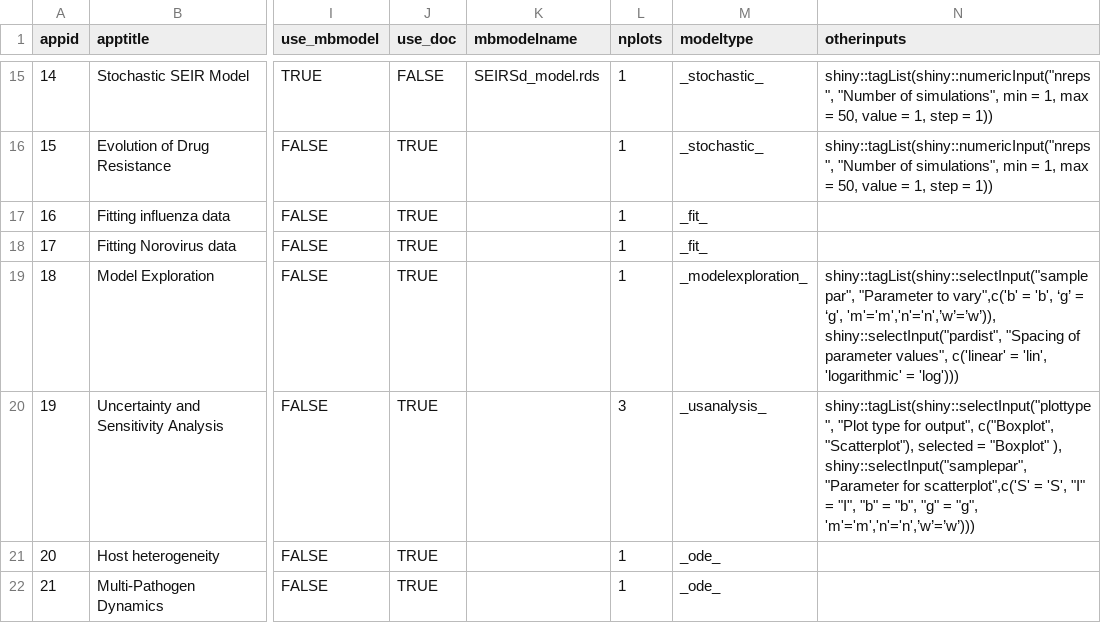
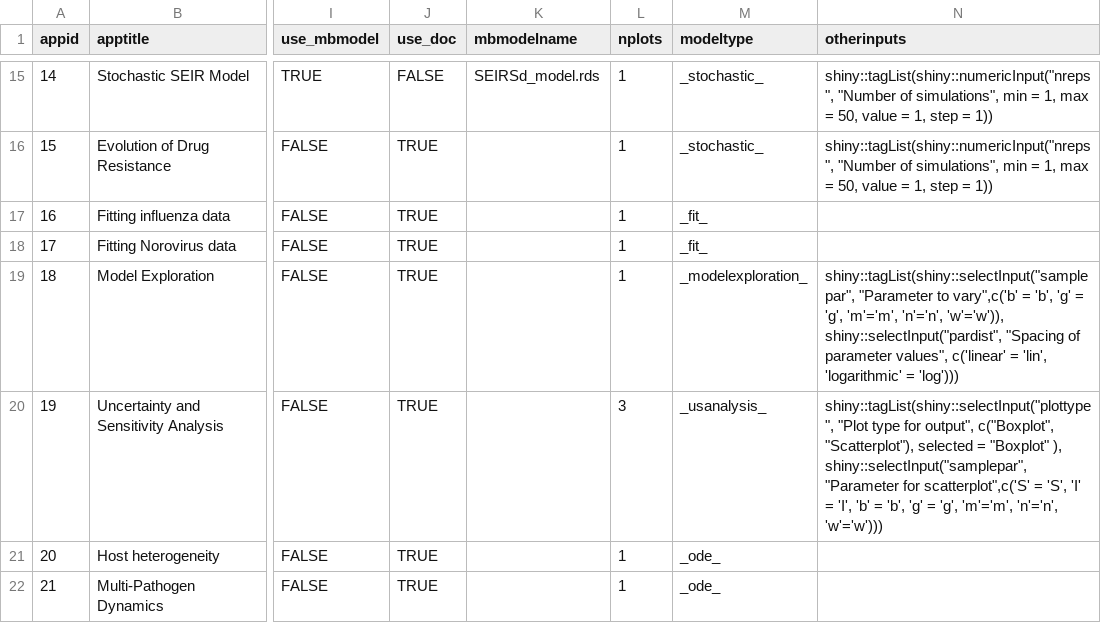
Before and after one commit to ahgroup/DSAIDE, a TSV file: inst/appinformation/apptable.tsv, drawn as a sheet; only a part is shown, gaps mark what is left out; the diff names each change by its address in the sheet, - before the commit and + after, or states it on an @@ line.

```diff
--- a/inst/appinformation/apptable.tsv
+++ b/inst/appinformation/apptable.tsv
-N19 (otherinputs): …= 'b', ‘g’ = ‘g', 'm'='m','n'='n',’w’=’w’)), shiny::selectInput("pardist", "Spacing…
+N19 (otherinputs): …= 'b', 'g' = 'g', 'm'='m', 'n'='n', 'w'='w')), shiny::selectInput("pardist", "Spacing…
-N20 (otherinputs): …= 'S', "I" = "I", "b" = "b", "g" = "g", 'm'='m','n'='n',’w’=’w’)))
+N20 (otherinputs): …= 'S', 'I' = 'I', 'b' = 'b', 'g' = 'g', 'm'='m', 'n'='n', 'w'='w')))
```
Also changed, not shown: 1 other file.
